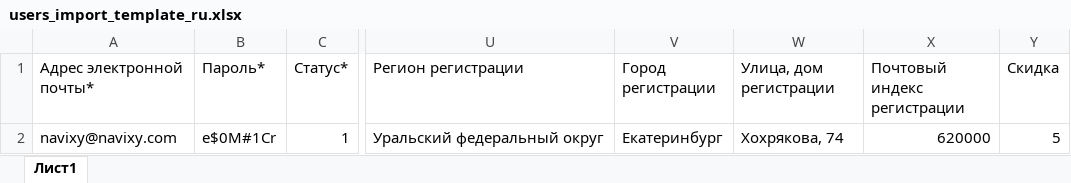
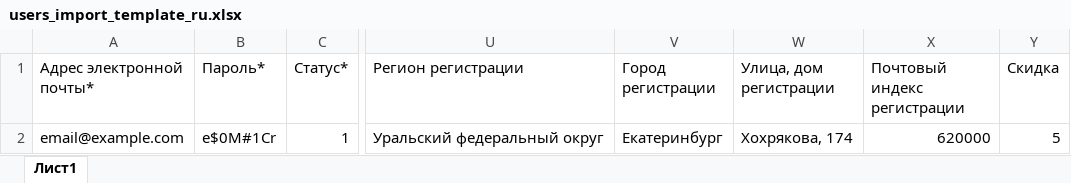
Before and after one commit to Navixy/navixy-admin-panel, an Excel workbook: app/resources/users_import_template_ru.xlsx, sheet Лист1, drawn as a sheet; only a part is shown, gaps mark what is left out; values as stored, in another font and other column widths than the file's, no borders; charts and pictures and table styles not drawn; the diff names each change by its address in the sheet, - before the commit and + after, or states it on an @@ line.

```diff
--- a/app/resources/users_import_template_ru.xlsx (sheet Лист1)
+++ b/app/resources/users_import_template_ru.xlsx (sheet Лист1)
-A2 (Адрес электронной почты*): navixy@navixy.com
+A2 (Адрес электронной почты*): email@example.com
-W2 (Улица, дом регистрации): Хохрякова, 74
+W2 (Улица, дом регистрации): Хохрякова, 174
```
Also changed, not shown: app/resources/users_import_template_en.xlsx, 9 other files.
